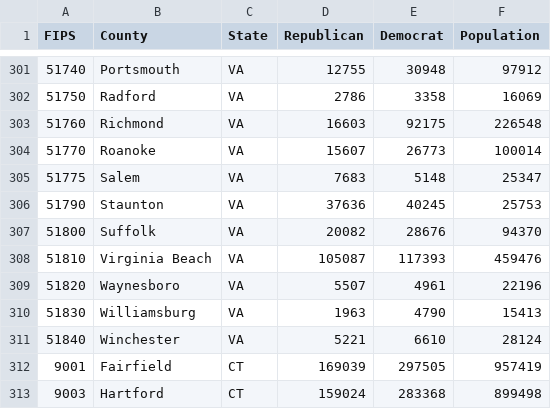
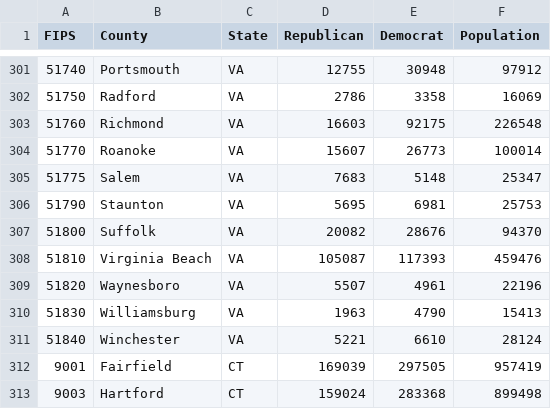
Before and after one commit to bootcat55/Counties-map, a CSV file: dist/data/usacounty_votes.csv, drawn as a sheet; only a part is shown, gaps mark what is left out.

```diff
--- a/dist/data/usacounty_votes.csv
+++ b/dist/data/usacounty_votes.csv
@@ -305,3 +305,3 @@ FIPS,County,State,Republican,Democrat,Population
 51775,Salem,VA,7683,5148,25347
-51790,Staunton,VA,37636,40245,25753
+51790,Staunton,VA,5695,6981,25753
 51800,Suffolk,VA,20082,28676,94370
```
Also changed, not shown: 8 other files.
